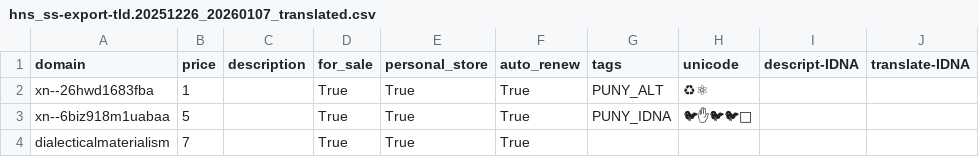
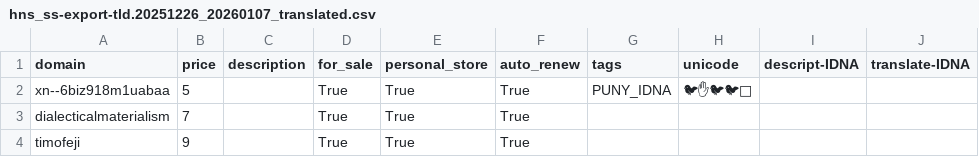
Before and after one commit to tiMaxal/timaxal.github.io, a CSV file: site-helpers/hns-portfolio/csv-s/csv-ss/csvg_ss-tld/hns_ss-export-tld.20251226_20260107_translated.csv, drawn as a sheet; only a part is shown; the shorter side is filled out with more unchanged rows; the diff names each change by its address in the sheet, - before the commit and + after, or states it on an @@ line.

```diff
--- a/site-helpers/hns-portfolio/csv-s/csv-ss/csvg_ss-tld/hns_ss-export-tld.20251226_20260107_translated.csv
+++ b/site-helpers/hns-portfolio/csv-s/csv-ss/csvg_ss-tld/hns_ss-export-tld.20251226_20260107_translated.csv
-row 2: xn--26hwd1683fba | 1 |  | True | True | True | PUNY_ALT | ♻⚛
```
Also changed, not shown: 12 other files.
